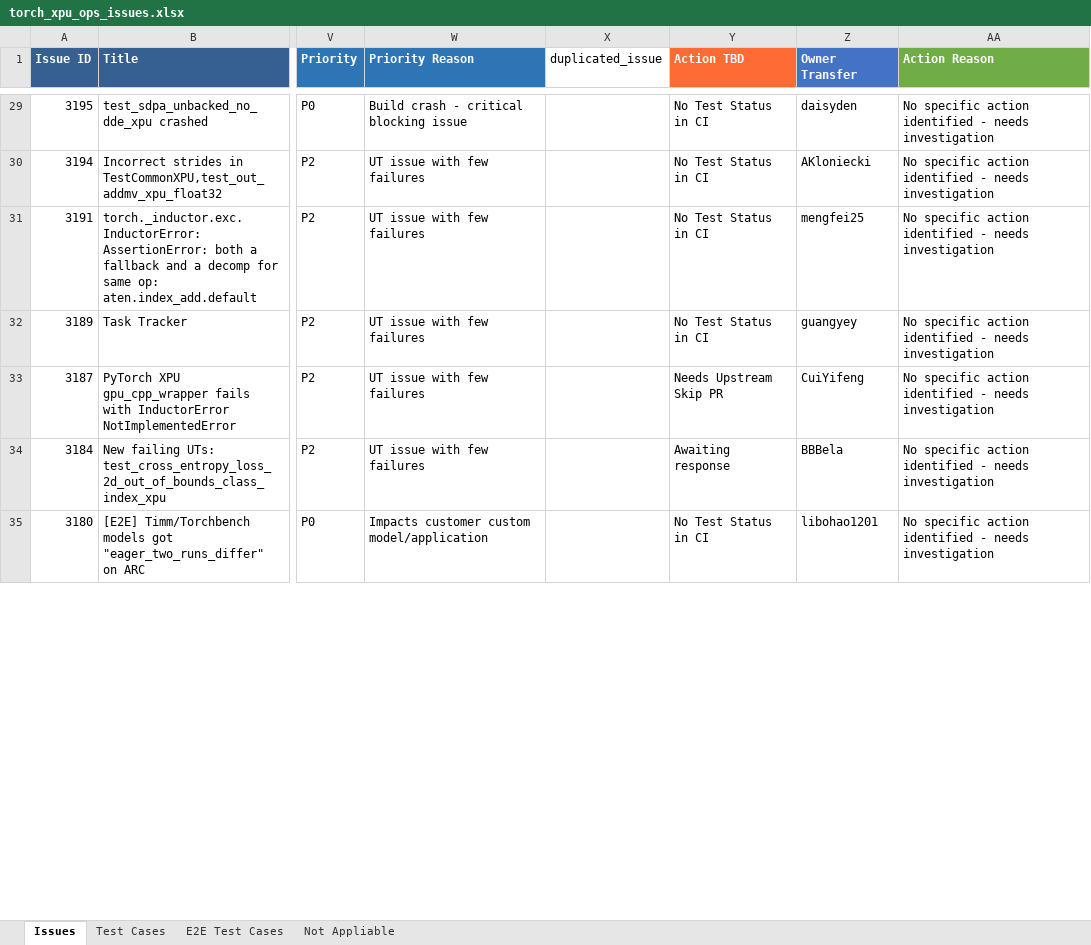
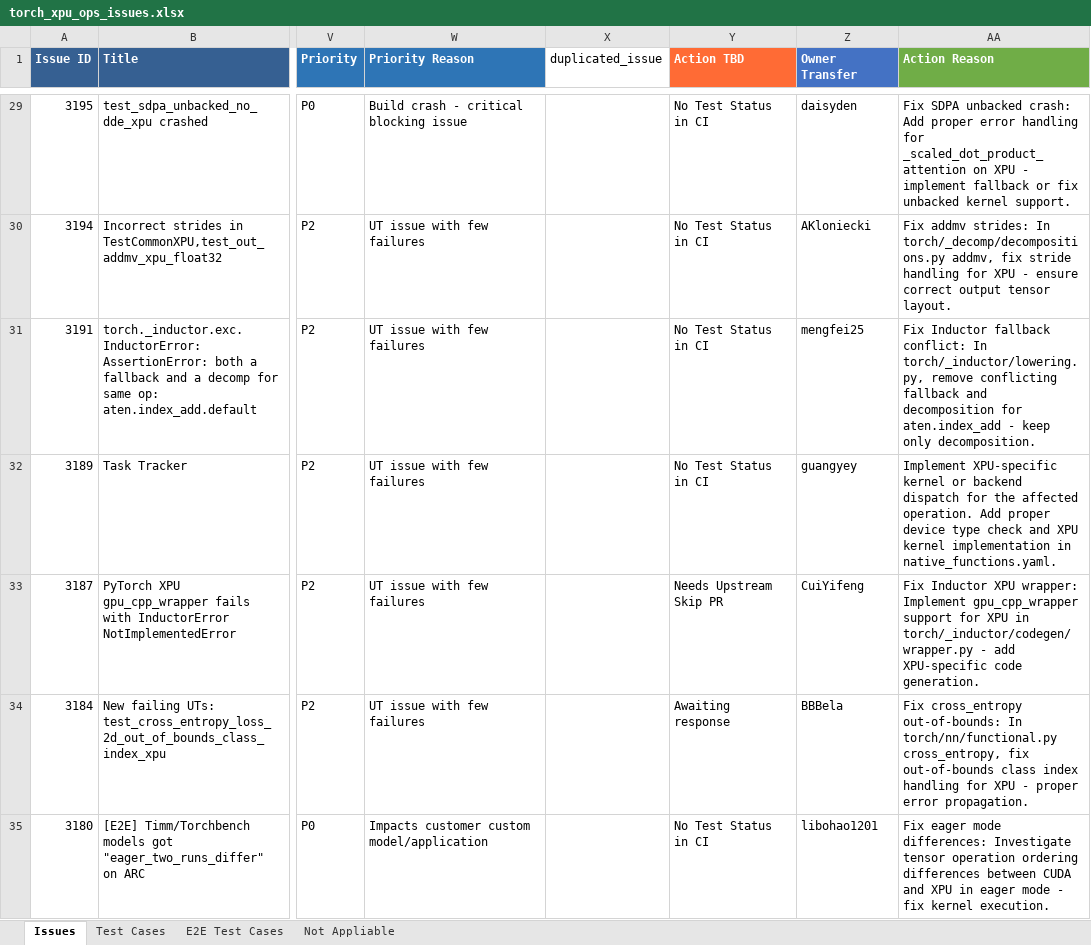
Before and after one commit to daisyden/ai_for_validation, an Excel workbook: opencode/issue_triage/result/torch_xpu_ops_issues.xlsx, sheet Issues, drawn as a sheet; only a part is shown, gaps mark what is left out; values as stored, in another font and other column widths than the file's, no borders; the diff covers the shown part only; the diff names each change by its address in the sheet, - before the commit and + after, or states it on an @@ line.

```diff
--- a/opencode/issue_triage/result/torch_xpu_ops_issues.xlsx (sheet Issues)
+++ b/opencode/issue_triage/result/torch_xpu_ops_issues.xlsx (sheet Issues)
-AA29 (Action Reason): No specific action identified - needs investigation
+AA29 (Action Reason): Fix SDPA unbacked crash: Add proper error handling for _scaled_dot_product_attention on XPU - implement fallback or fix unbacked kernel support.
-AA30 (Action Reason): No specific action identified - needs investigation
+AA30 (Action Reason): Fix addmv strides: In torch/_decomp/decompositions.py addmv, fix stride handling for XPU - ensure correct output tensor layout.
-AA31 (Action Reason): No specific action identified - needs investigation
+AA31 (Action Reason): Fix Inductor fallback conflict: In torch/_inductor/lowering.py, remove conflicting fallback and decomposition for aten.index_add - keep only decomposition.
-AA32 (Action Reason): No specific action identified - needs investigation
+AA32 (Action Reason): Implement XPU-specific kernel or backend dispatch for the affected operation. Add proper device type check and XPU kernel implementation in native_functions.yaml.
-AA33 (Action Reason): No specific action identified - needs investigation
+AA33 (Action Reason): Fix Inductor XPU wrapper: Implement gpu_cpp_wrapper support for XPU in torch/_inductor/codegen/wrapper.py - add XPU-specific code generation.
-AA34 (Action Reason): No specific action identified - needs investigation
+AA34 (Action Reason): Fix cross_entropy out-of-bounds: In torch/nn/functional.py cross_entropy, fix out-of-bounds class index handling for XPU - proper error propagation.
-AA35 (Action Reason): No specific action identified - needs investigation
+AA35 (Action Reason): Fix eager mode differences: Investigate tensor operation ordering differences between CUDA and XPU in eager mode - fix kernel execution.
```
Also changed, not shown: 356 edited cells elsewhere in this sheet, 3 other files.
